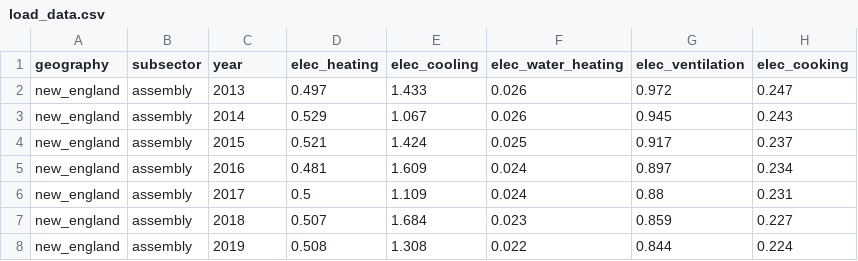
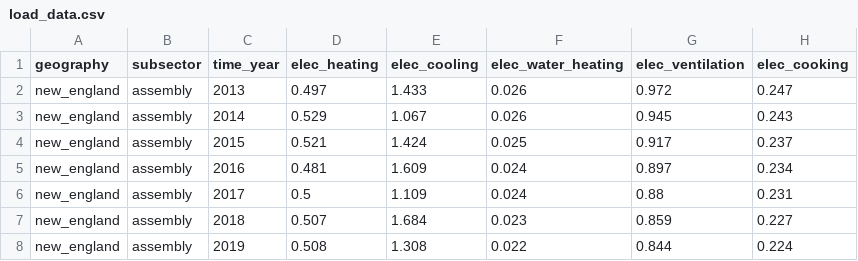
Before and after one commit to dsgrid/dsgrid-test-data, a CSV file: datasets/test_aeo_data/Commercial_End_Uses/load_data.csv, drawn as a sheet; only a part is shown; the diff names each change by its address in the sheet, - before the commit and + after, or states it on an @@ line.

Commit message:
change year to time_year

```diff
--- a/datasets/test_aeo_data/Commercial_End_Uses/load_data.csv
+++ b/datasets/test_aeo_data/Commercial_End_Uses/load_data.csv
-C1: year
+C1: time_year
```
